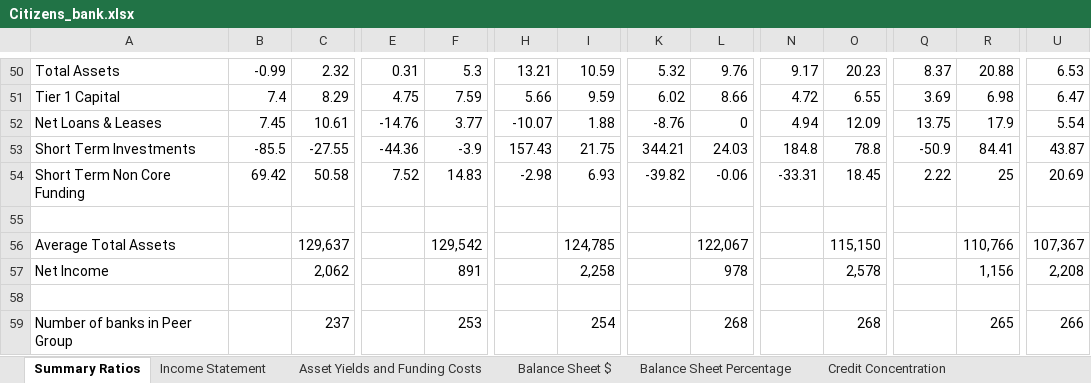
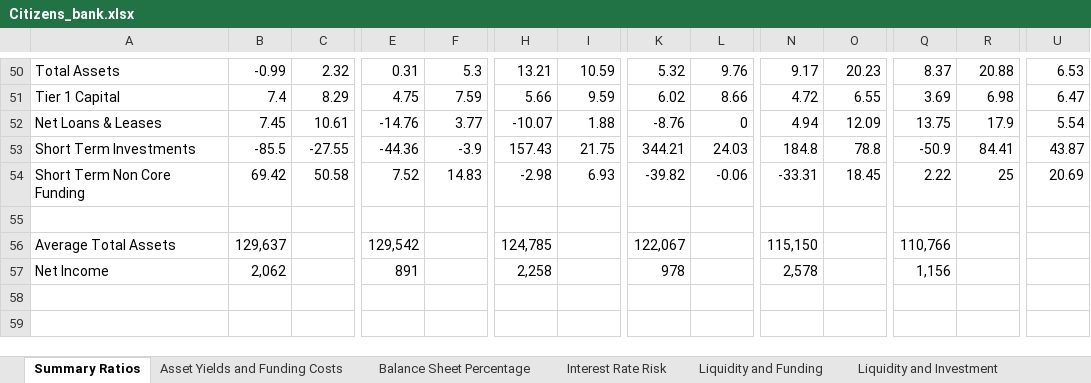
Before and after one commit to karan-mudaliar/SVB_Analysis, an Excel workbook: Data/Citizens_bank.xlsx, sheet Summary Ratios, drawn as a sheet; only a part is shown, gaps mark what is left out; values as stored, in another font and other column widths than the file's, no borders; rows hold the shown columns only; the diff covers the shown part only; the diff names each change by its address in the sheet, - before the commit and + after, or states it on an @@ line.

```diff
--- a/Data/Citizens_bank.xlsx (sheet Summary Ratios)
+++ b/Data/Citizens_bank.xlsx (sheet Summary Ratios)
-sheet tab: Income Statement
-sheet tab: Balance Sheet $
-sheet tab: Credit Concentration
-B56: (empty)
+B56: 129,637
-C56: 129,637
+C56: (empty)
-E56: (empty)
+E56: 129,542
-F56: 129,542
+F56: (empty)
-H56: (empty)
+H56: 124,785
-I56: 124,785
+I56: (empty)
-K56: (empty)
+K56: 122,067
-L56: 122,067
+L56: (empty)
-N56: (empty)
+N56: 115,150
-O56: 115,150
+O56: (empty)
-Q56: (empty)
+Q56: 110,766
-R56: 110,766
+R56: (empty)
-U56: 107,367
+U56: (empty)
-B57: (empty)
+B57: 2,062
-C57: 2,062
+C57: (empty)
-E57: (empty)
+E57: 891
-F57: 891
+F57: (empty)
-H57: (empty)
+H57: 2,258
-I57: 2,258
+I57: (empty)
-K57: (empty)
+K57: 978
-L57: 978
+L57: (empty)
-N57: (empty)
+N57: 2,578
-O57: 2,578
+O57: (empty)
-Q57: (empty)
+Q57: 1,156
-R57: 1,156
+R57: (empty)
-U57: 2,208
+U57: (empty)
-row 58: (empty)
-row 59: Number of banks in Peer Group |  | 237 |  | 253 |  | 254 |  | 268 |  | 268 |  | 265 | 266
```
Also changed, not shown: 2 edited cells elsewhere in this sheet, sheet Liquidity and Funding, sheet Liquidity and Investment, other sheet tabs, Data/First_Republic_bank.xlsx.
